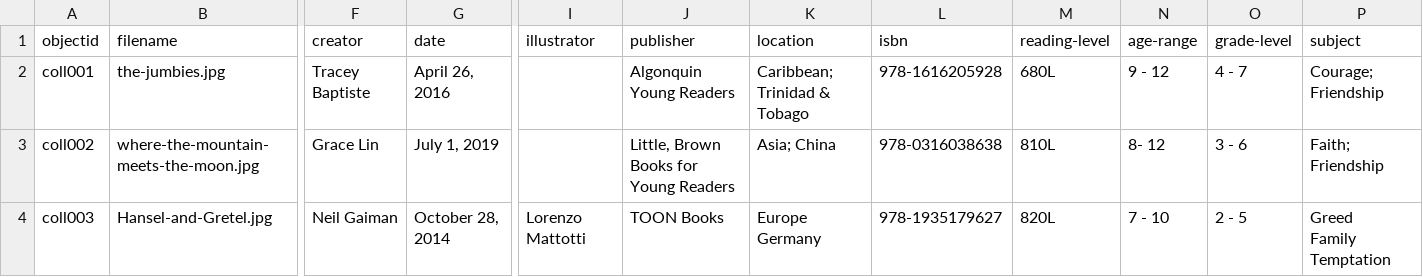
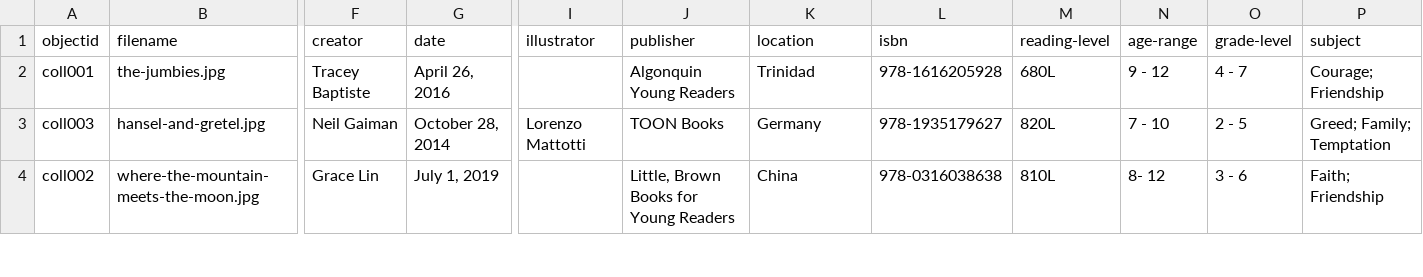
Before and after one commit to NaomiDanae/naomi-sandbox, a CSV file: _data/tale-metadata.csv, drawn as a sheet; only a part is shown, gaps mark what is left out; removed rows and columns are numbered as before the commit, all else as after; rows hold the shown columns only; ↵ is a line break in a cell; the diff covers the shown part only; the diff names each change by its address in the sheet, - before the commit and + after, or states it on an @@ line.

Commit message:
Update metadata

```diff
--- a/_data/tale-metadata.csv
+++ b/_data/tale-metadata.csv
-K2 (location): Caribbean; Trinidad & Tobago
+K2 (location): Trinidad
+row 3: coll003 | hansel-and-gretel.jpg | Neil Gaiman | October 28, 2014 | Lorenzo Mattotti | TOON Books | Germany | 978-1935179627 | 820L | 7 - 10 | 2 - 5 | Greed; Family; Temptation
-K4 (location): Asia; China
+K4 (location): China
-row 4: coll003 | Hansel-and-Gretel.jpg | Neil Gaiman | October 28, 2014 | Lorenzo Mattotti | TOON Books | Europe ↵ Germany | 978-1935179627 | 820L | 7 - 10 | 2 - 5 | Greed ↵ Family ↵ Temptation
```
Also changed, not shown: 2 added rows and 11 edited cells elsewhere in this file.
